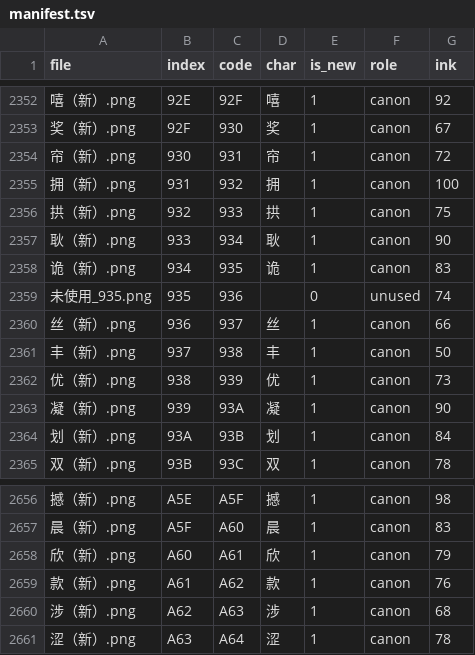
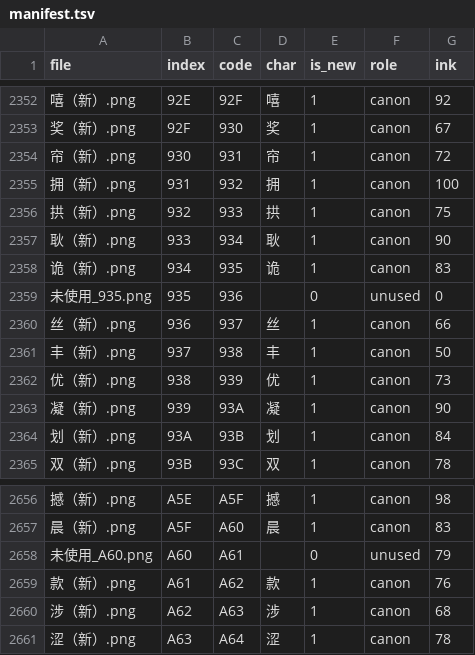
Before and after one commit to pepsin/Shiroi-Kage-no-Shoujo, a TSV file: data/glyph_png/manifest.tsv, drawn as a sheet; only a part is shown, gaps mark what is left out; removed rows and columns are numbered as before the commit, all else as after; the diff names each change by its address in the sheet, - before the commit and + after, or states it on an @@ line.

```diff
--- a/data/glyph_png/manifest.tsv
+++ b/data/glyph_png/manifest.tsv
-G2359 (ink): 74
+G2359 (ink): 0
-row 2658: 欣（新）.png | A60 | A61 | 欣 | 1 | canon | 79
+row 2658: 未使用_A60.png | A60 | A61 |  | 0 | unused | 79
```
Also changed, not shown: 5 other files.
